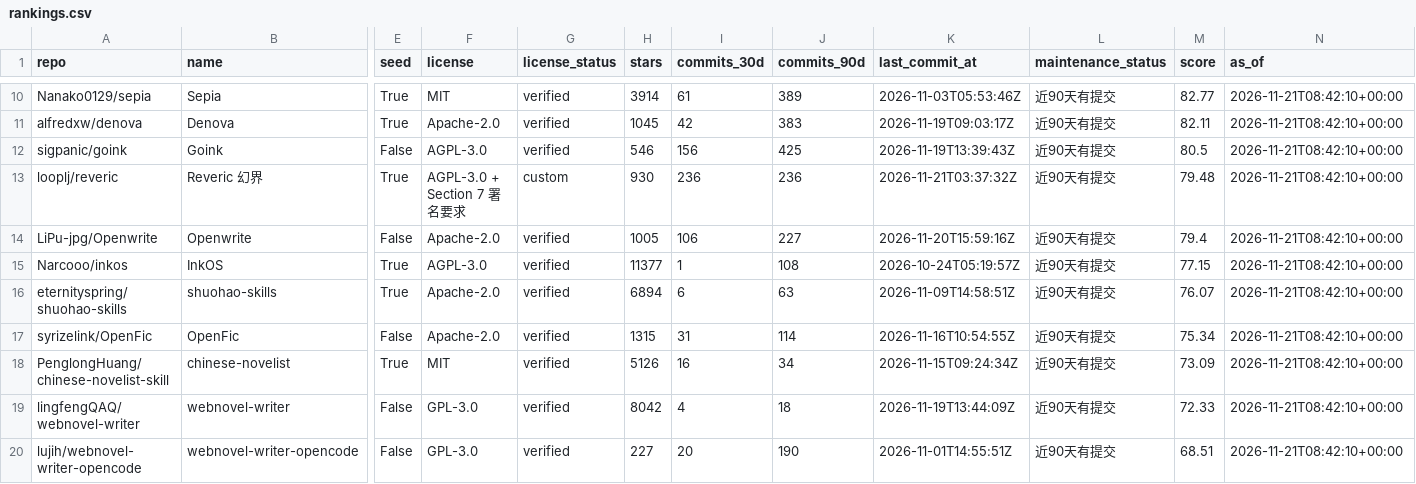
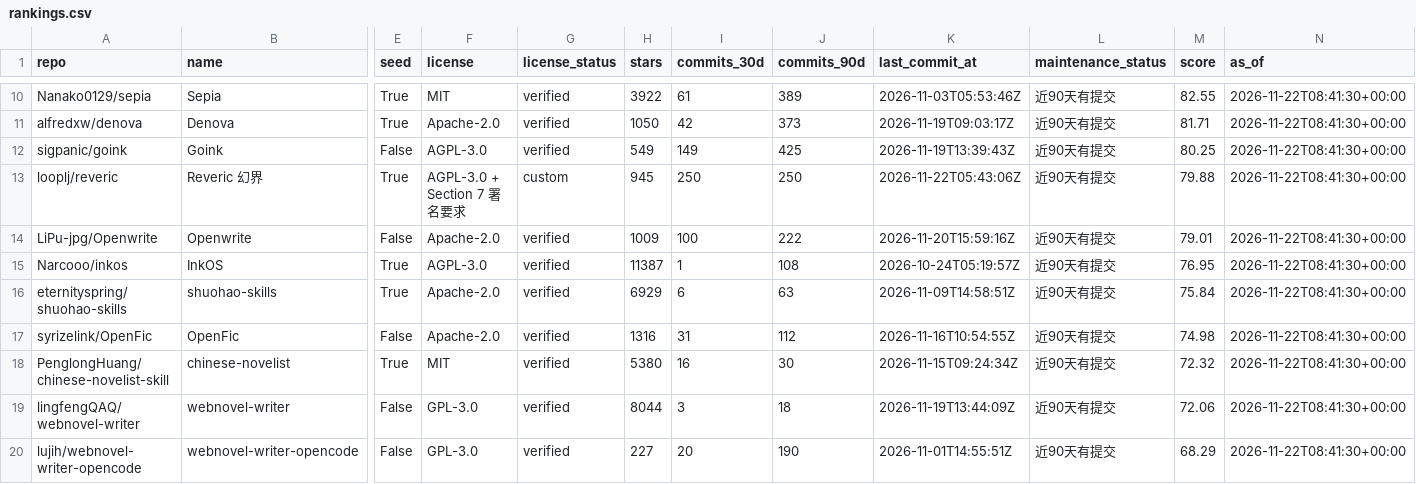
Before and after one commit to ZanePoe/awesome_novel_writing, a CSV file: data/rankings.csv, drawn as a sheet; only a part is shown, gaps mark what is left out; the diff covers the shown part only; the diff names each change by its address in the sheet, - before the commit and + after, or states it on an @@ line.

```diff
--- a/data/rankings.csv
+++ b/data/rankings.csv
-H10 (stars): 3914
+H10 (stars): 3922
-M10 (score): 82.77
+M10 (score): 82.55
-N10:N20 (as_of): 2026-11-21T08:42:10+00:00
+N10:N20 (as_of): 2026-11-22T08:41:30+00:00
-H11 (stars): 1045
+H11 (stars): 1050
-J11 (commits_90d): 383
+J11 (commits_90d): 373
-M11 (score): 82.11
+M11 (score): 81.71
-H12 (stars): 546
+H12 (stars): 549
-I12 (commits_30d): 156
+I12 (commits_30d): 149
-M12 (score): 80.5
+M12 (score): 80.25
-H13 (stars): 930
+H13 (stars): 945
-I13 (commits_30d): 236
+I13 (commits_30d): 250
-J13 (commits_90d): 236
+J13 (commits_90d): 250
-K13 (last_commit_at): 2026-11-21T03:37:32Z
+K13 (last_commit_at): 2026-11-22T05:43:06Z
-M13 (score): 79.48
+M13 (score): 79.88
-H14 (stars): 1005
+H14 (stars): 1009
-I14 (commits_30d): 106
+I14 (commits_30d): 100
-J14 (commits_90d): 227
+J14 (commits_90d): 222
-M14 (score): 79.4
+M14 (score): 79.01
-H15 (stars): 11377
+H15 (stars): 11387
-M15 (score): 77.15
+M15 (score): 76.95
-H16 (stars): 6894
+H16 (stars): 6929
-M16 (score): 76.07
+M16 (score): 75.84
-H17 (stars): 1315
+H17 (stars): 1316
-J17 (commits_90d): 114
+J17 (commits_90d): 112
-M17 (score): 75.34
+M17 (score): 74.98
-H18 (stars): 5126
+H18 (stars): 5380
-J18 (commits_90d): 34
+J18 (commits_90d): 30
-M18 (score): 73.09
+M18 (score): 72.32
-H19 (stars): 8042
+H19 (stars): 8044
-I19 (commits_30d): 4
+I19 (commits_30d): 3
-M19 (score): 72.33
+M19 (score): 72.06
-M20 (score): 68.51
+M20 (score): 68.29
```
Also changed, not shown: 2 added rows, 2 removed rows and 81 edited cells elsewhere in this file, 4 other files.
